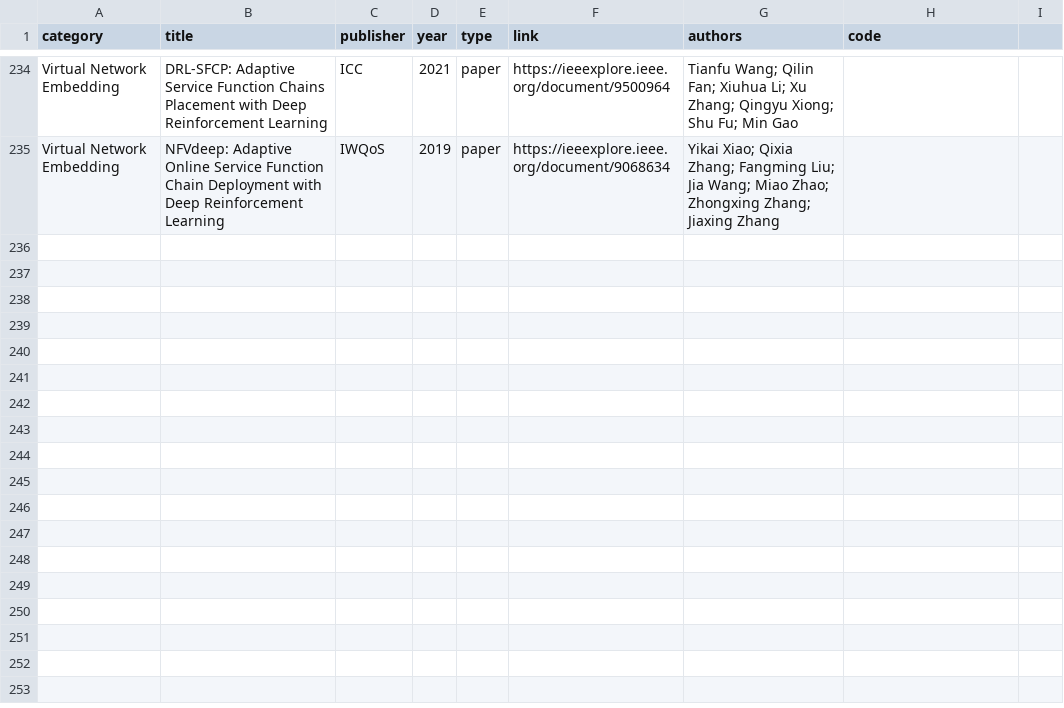
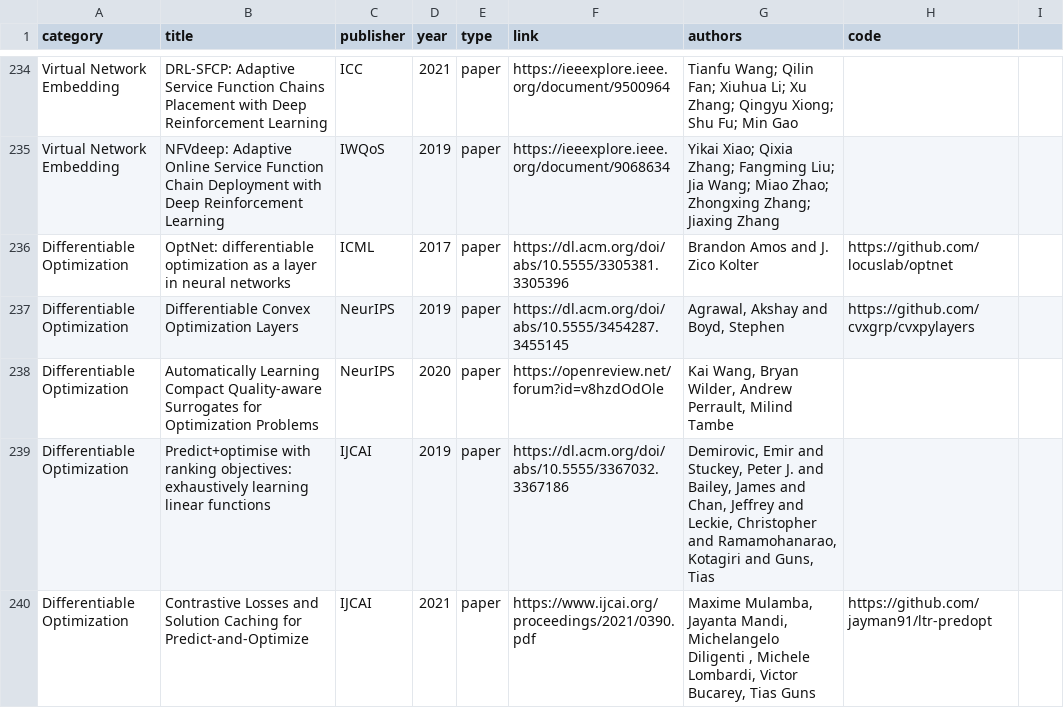
Before and after one commit to Thinklab-SJTU/awesome-ml4co, a CSV file: data/papers.csv, drawn as a sheet; only a part is shown, gaps mark what is left out; the diff covers the shown part only.

Commit message:
add differentialable Opt & OPF papers

```diff
--- a/data/papers.csv
+++ b/data/papers.csv
@@ -235 +235,6 @@ Virtual Network Embedding,DRL-SFCP: Adaptive Service Function Chains Placement w
 Virtual Network Embedding,NFVdeep: Adaptive Online Service Function Chain Deployment with Deep Reinforcement Learning,IWQoS,2019,paper,https://ieeexplore.ieee.org/document/9068634,Yikai Xiao; Qixia Zhang; Fangming Liu; Jia Wang; Miao Zhao; Zhongxing Zhang; Jiaxing Zhang,,
+Differentiable Optimization,OptNet: differentiable optimization as a layer in neural networks,ICML,2017,paper,https://dl.acm.org/doi/abs/10.5555/3305381.3305396,Brandon Amos and J. Zico Kolter,https://github.com/locuslab/optnet,
+Differentiable Optimization,Differentiable Convex Optimization Layers,NeurIPS,2019,paper,https://dl.acm.org/doi/abs/10.5555/3454287.3455145,"Agrawal, Akshay and Boyd, Stephen",https://github.com/cvxgrp/cvxpylayers,
+Differentiable Optimization,Automatically Learning Compact Quality-aware Surrogates for Optimization Problems,NeurIPS,2020,paper,https://openreview.net/forum?id=v8hzdOdOle,"Kai Wang, Bryan Wilder, Andrew Perrault, Milind Tambe",,
+Differentiable Optimization,Predict+optimise with ranking objectives: exhaustively learning linear functions,IJCAI,2019,paper,https://dl.acm.org/doi/abs/10.5555/3367032.3367186,"Demirovic, Emir and Stuckey, Peter J. and Bailey, James and Chan, Jeffrey and Leckie, Christopher and Ramamohanarao, Kotagiri and Guns, Tias",,
+Differentiable Optimization,Contrastive Losses and Solution Caching for Predict-and-Optimize,IJCAI,2021,paper,https://www.ijcai.org/proceedings/2021/0390.pdf,"Maxime Mulamba, Jayanta Mandi, Michelangelo Diligenti , Michele Lombardi, Victor Bucarey, Tias Guns",https://github.com/jayman91/ltr-predopt,
```
Also changed, not shown: 7 added rows, 2 removed rows and 3 edited cells elsewhere in this file, 2 other files.
